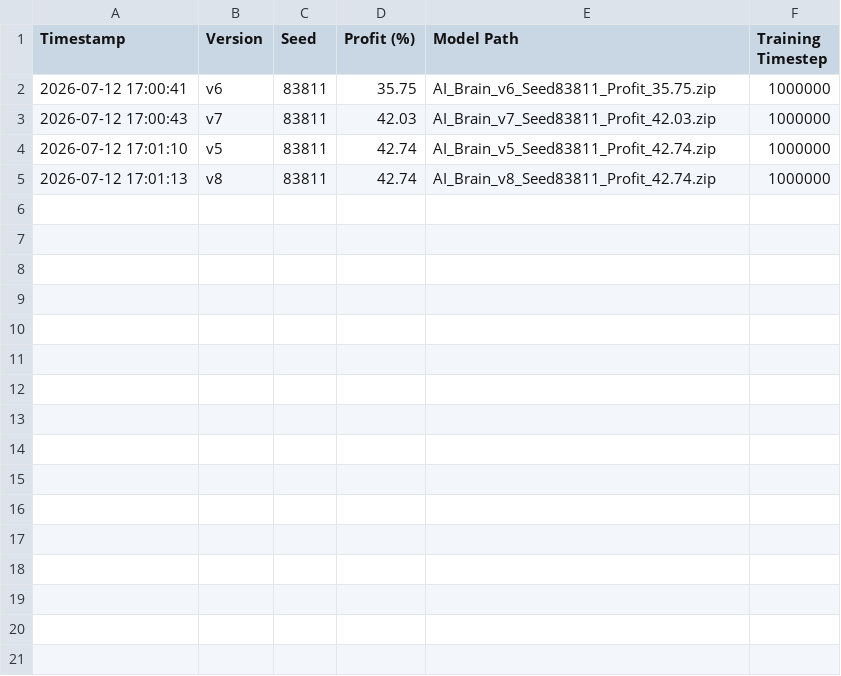
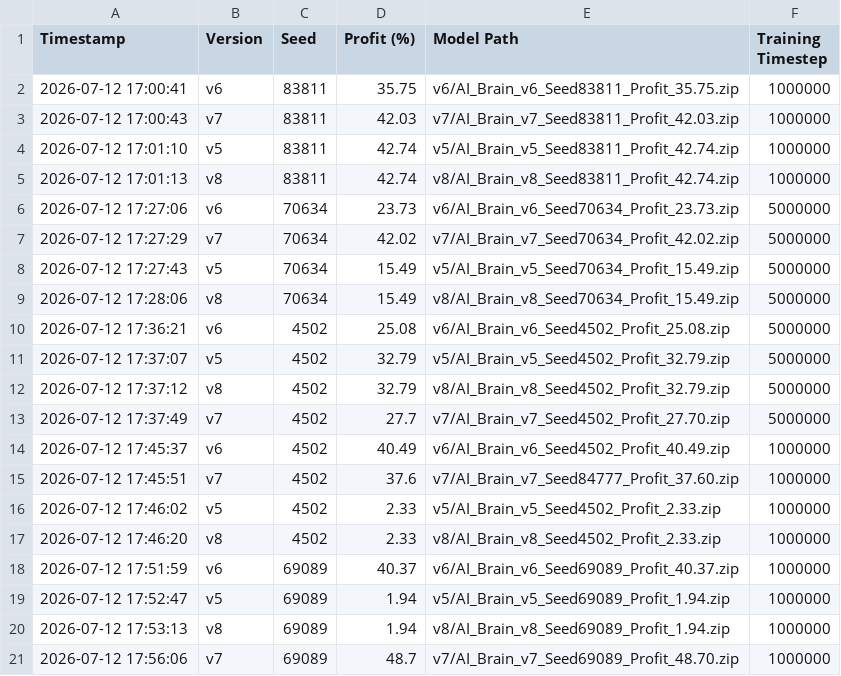
Before and after one commit to ZzzNTKzzZ/Ai-Quantum, a CSV file: model/training_leaderboard.csv, drawn as a sheet.

Commit message:
chore(RL): final sync of workspace, scripts, and model versions

```diff
--- a/model/training_leaderboard.csv
+++ b/model/training_leaderboard.csv
@@ -1,5 +1,21 @@
 Timestamp,Version,Seed,Profit (%),Model Path,Training Timestep
-2026-07-12 17:00:41,v6,83811,35.75,AI_Brain_v6_Seed83811_Profit_35.75.zip,1000000
-2026-07-12 17:00:43,v7,83811,42.03,AI_Brain_v7_Seed83811_Profit_42.03.zip,1000000
-2026-07-12 17:01:10,v5,83811,42.74,AI_Brain_v5_Seed83811_Profit_42.74.zip,1000000
-2026-07-12 17:01:13,v8,83811,42.74,AI_Brain_v8_Seed83811_Profit_42.74.zip,1000000
+2026-07-12 17:00:41,v6,83811,35.75,v6/AI_Brain_v6_Seed83811_Profit_35.75.zip,1000000
+2026-07-12 17:00:43,v7,83811,42.03,v7/AI_Brain_v7_Seed83811_Profit_42.03.zip,1000000
+2026-07-12 17:01:10,v5,83811,42.74,v5/AI_Brain_v5_Seed83811_Profit_42.74.zip,1000000
+2026-07-12 17:01:13,v8,83811,42.74,v8/AI_Brain_v8_Seed83811_Profit_42.74.zip,1000000
+2026-07-12 17:27:06,v6,70634,23.73,v6/AI_Brain_v6_Seed70634_Profit_23.73.zip,5000000
+2026-07-12 17:27:29,v7,70634,42.02,v7/AI_Brain_v7_Seed70634_Profit_42.02.zip,5000000
+2026-07-12 17:27:43,v5,70634,15.49,v5/AI_Brain_v5_Seed70634_Profit_15.49.zip,5000000
+2026-07-12 17:28:06,v8,70634,15.49,v8/AI_Brain_v8_Seed70634_Profit_15.49.zip,5000000
+2026-07-12 17:36:21,v6,4502,25.08,v6/AI_Brain_v6_Seed4502_Profit_25.08.zip,5000000
+2026-07-12 17:37:07,v5,4502,32.79,v5/AI_Brain_v5_Seed4502_Profit_32.79.zip,5000000
+2026-07-12 17:37:12,v8,4502,32.79,v8/AI_Brain_v8_Seed4502_Profit_32.79.zip,5000000
+2026-07-12 17:37:49,v7,4502,27.7,v7/AI_Brain_v7_Seed4502_Profit_27.70.zip,5000000
+2026-07-12 17:45:37,v6,4502,40.49,v6/AI_Brain_v6_Seed4502_Profit_40.49.zip,1000000
+2026-07-12 17:45:51,v7,4502,37.6,v7/AI_Brain_v7_Seed84777_Profit_37.60.zip,1000000
+2026-07-12 17:46:02,v5,4502,2.33,v5/AI_Brain_v5_Seed4502_Profit_2.33.zip,1000000
+2026-07-12 17:46:20,v8,4502,2.33,v8/AI_Brain_v8_Seed4502_Profit_2.33.zip,1000000
+2026-07-12 17:51:59,v6,69089,40.37,v6/AI_Brain_v6_Seed69089_Profit_40.37.zip,1000000
+2026-07-12 17:52:47,v5,69089,1.94,v5/AI_Brain_v5_Seed69089_Profit_1.94.zip,1000000
+2026-07-12 17:53:13,v8,69089,1.94,v8/AI_Brain_v8_Seed69089_Profit_1.94.zip,1000000
+2026-07-12 17:56:06,v7,69089,48.7,v7/AI_Brain_v7_Seed69089_Profit_48.70.zip,1000000
```
Also changed, not shown: 41 other files.
